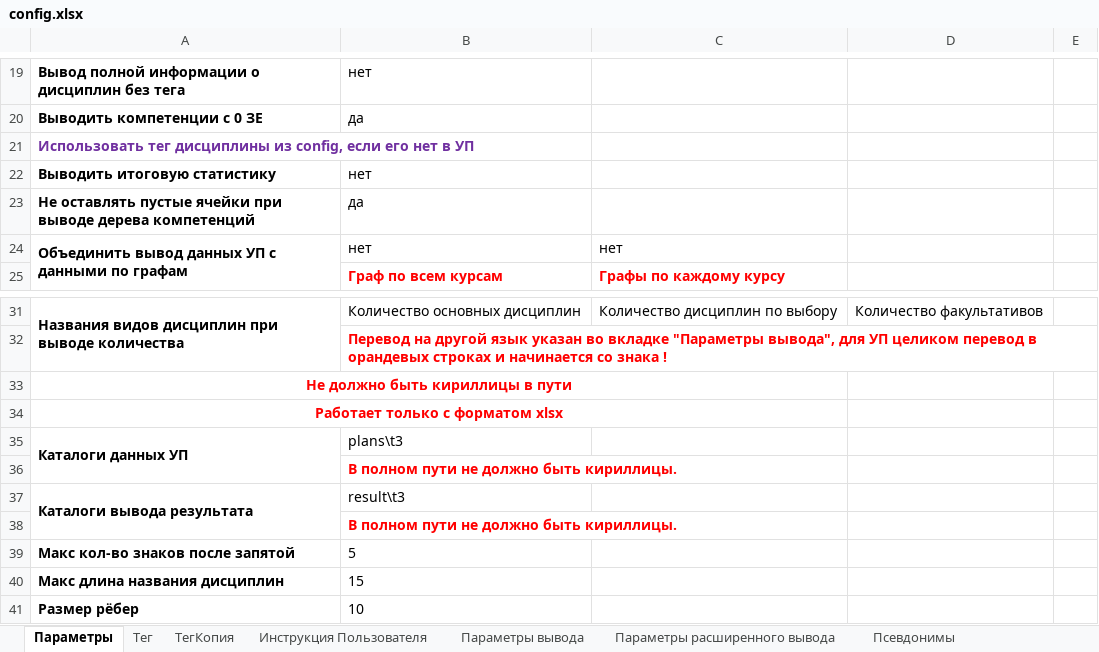
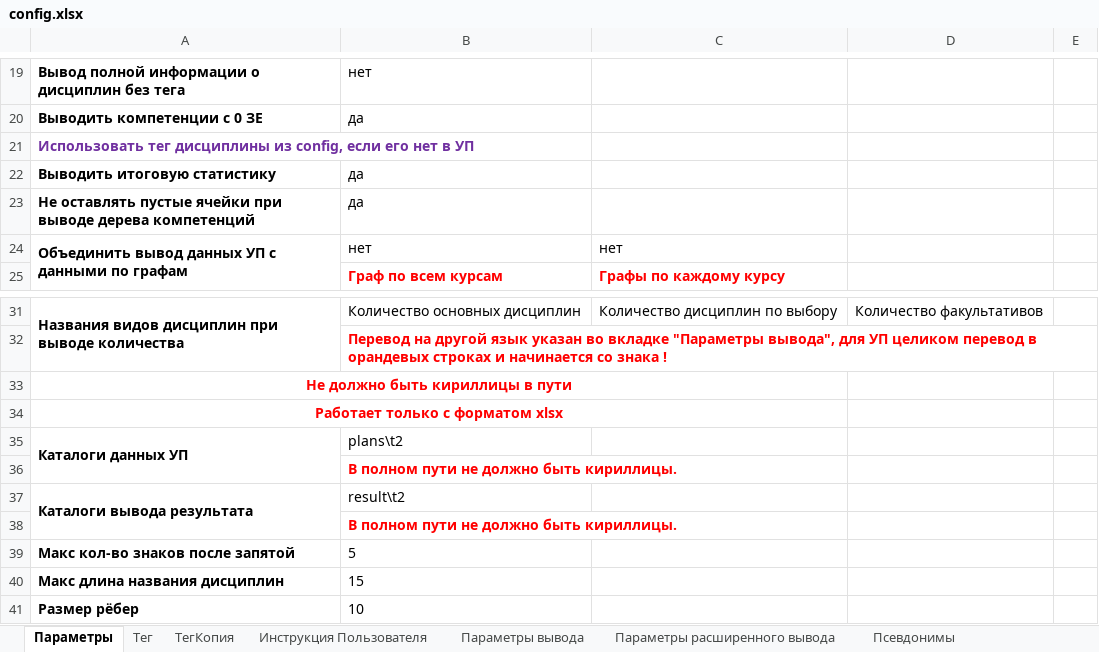
Before and after one commit to ekhalturin-ki15/SPA-SFU2, an Excel workbook: config.xlsx, sheet Параметры, drawn as a sheet; only a part is shown, gaps mark what is left out; values as stored, in another font and other column widths than the file's, no borders; the diff names each change by its address in the sheet, - before the commit and + after, or states it on an @@ line.

```diff
--- a/config.xlsx (sheet Параметры)
+++ b/config.xlsx (sheet Параметры)
-B22: нет
+B22: да
-B35: plans\t3
+B35: plans\t2
-B37: result\t3
+B37: result\t2
```
Also changed, not shown: 2 other files.
